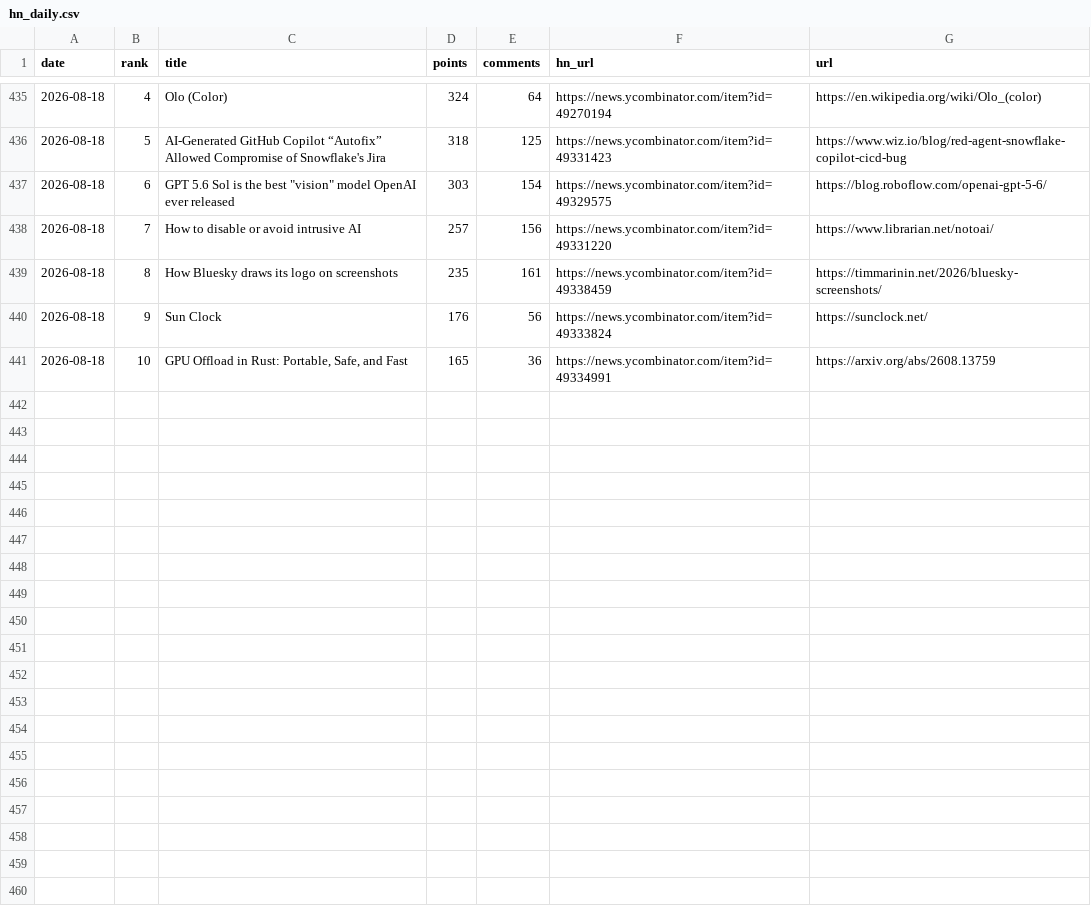
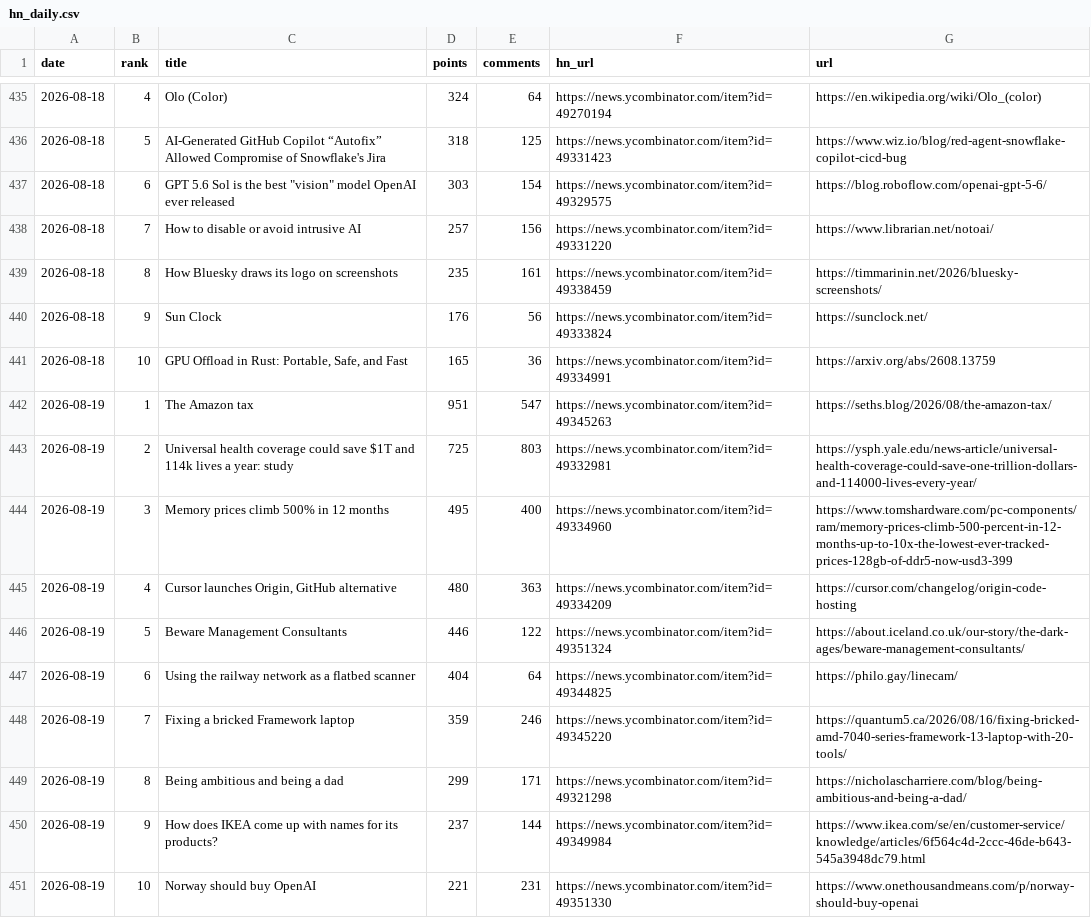
Before and after one commit to FunnymeowwooV0/star-observatory, a CSV file: data/hn_daily.csv, drawn as a sheet; only a part is shown, gaps mark what is left out.

```diff
--- a/data/hn_daily.csv
+++ b/data/hn_daily.csv
@@ -441 +441,11 @@ date,rank,title,points,comments,hn_url,url
 2026-08-18,10,"GPU Offload in Rust: Portable, Safe, and Fast",165,36,https://news.ycombinator.com/item?id=49334991,https://arxiv.org/abs/2608.13759
+2026-08-19,1,The Amazon tax,951,547,https://news.ycombinator.com/item?id=49345263,https://seths.blog/2026/08/the-amazon-tax/
+2026-08-19,2,Universal health coverage could save $1T and 114k lives a year: study,725,803,https://news.ycombinator.com/item?id=49332981,https://ysph.yale.edu/news-article/universal-health-coverage-could-save-one-trillion-dollars-and-114000-lives-every-year/
+2026-08-19,3,Memory prices climb 500% in 12 months,495,400,https://news.ycombinator.com/item?id=49334960,https://www.tomshardware.com/pc-components/ram/memory-prices-climb-500-percent-in-12-months-up-to-10x-the-lowest-ever-tracked-prices-128gb-of-ddr5-now-usd3-399
+2026-08-19,4,"Cursor launches Origin, GitHub alternative",480,363,https://news.ycombinator.com/item?id=49334209,https://cursor.com/changelog/origin-code-hosting
+2026-08-19,5,Beware Management Consultants,446,122,https://news.ycombinator.com/item?id=49351324,https://about.iceland.co.uk/our-story/the-dark-ages/beware-management-consultants/
+2026-08-19,6,Using the railway network as a flatbed scanner,404,64,https://news.ycombinator.com/item?id=49344825,https://philo.gay/linecam/
+2026-08-19,7,Fixing a bricked Framework laptop,359,246,https://news.ycombinator.com/item?id=49345220,https://quantum5.ca/2026/08/16/fixing-bricked-amd-7040-series-framework-13-laptop-with-20-tools/
+2026-08-19,8,Being ambitious and being a dad,299,171,https://news.ycombinator.com/item?id=49321298,https://nicholascharriere.com/blog/being-ambitious-and-being-a-dad/
+2026-08-19,9,How does IKEA come up with names for its products?,237,144,https://news.ycombinator.com/item?id=49349984,https://www.ikea.com/se/en/customer-service/knowledge/articles/6f564c4d-2ccc-46de-b643-545a3948dc79.html
+2026-08-19,10,Norway should buy OpenAI,221,231,https://news.ycombinator.com/item?id=49351330,https://www.onethousandmeans.com/p/norway-should-buy-openai
```
Also changed, not shown: data/github_daily.csv, data/hf_trending.csv, 7 other files.
